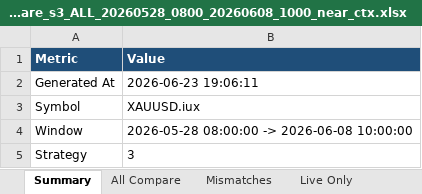
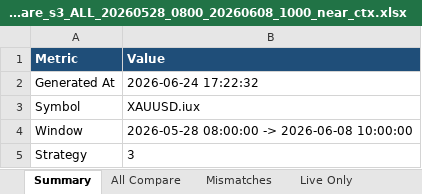
Before and after one commit to ArinMnw/Copter01_AI_Bot_2, an Excel workbook: excel_reports/backtest_compare/s3/compare_s3_ALL_20260528_0800_20260608_1000_near_ctx.xlsx, sheet Summary, drawn as a sheet; only a part is shown; values as stored, in another font and other column widths than the file's, no borders; the diff names each change by its address in the sheet, - before the commit and + after, or states it on an @@ line.

```diff
--- a/excel_reports/backtest_compare/s3/compare_s3_ALL_20260528_0800_20260608_1000_near_ctx.xlsx (sheet Summary)
+++ b/excel_reports/backtest_compare/s3/compare_s3_ALL_20260528_0800_20260608_1000_near_ctx.xlsx (sheet Summary)
-B2 (Value): 2026-06-23 19:06:11
+B2 (Value): 2026-06-24 17:22:32
```
Also changed, not shown: sheet Live Only, sheet All Compare, sheet Matches, sheet Mismatches, sheet Backtest Only, 26 other files.
